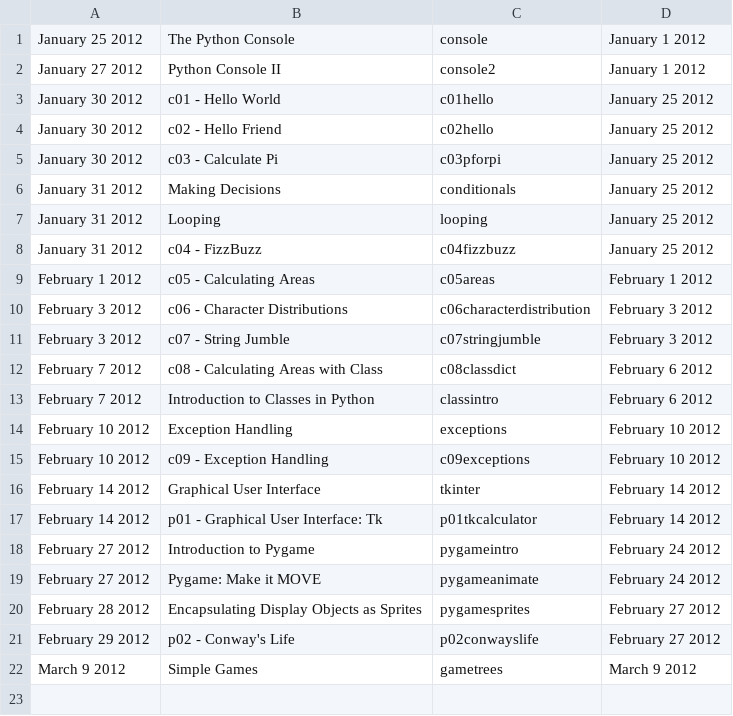
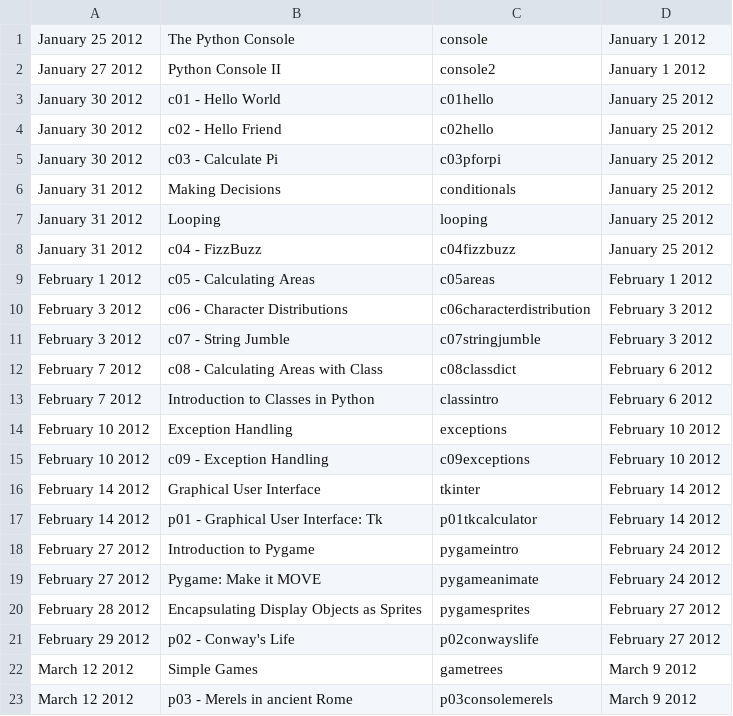
Before and after one commit to tiggerntatie/hhs-cp-site, a CSV file: hhscp/data/assignments.csv, drawn as a sheet.

Commit message:
Game trees and p03consolemerels ready to go

```diff
--- a/hhscp/data/assignments.csv
+++ b/hhscp/data/assignments.csv
@@ -21,2 +21,3 @@ February 28 2012, Encapsulating Display Objects as Sprites, pygamesprites, Febru
 February 29 2012, p02 - Conway's Life, p02conwayslife, February 27 2012
-March 9 2012, Simple Games, gametrees, March 9 2012
+March 12 2012, Simple Games, gametrees, March 9 2012
+March 12 2012, p03 - Merels in ancient Rome, p03consolemerels, March 9 2012
```
Also changed, not shown: 5 other files.
